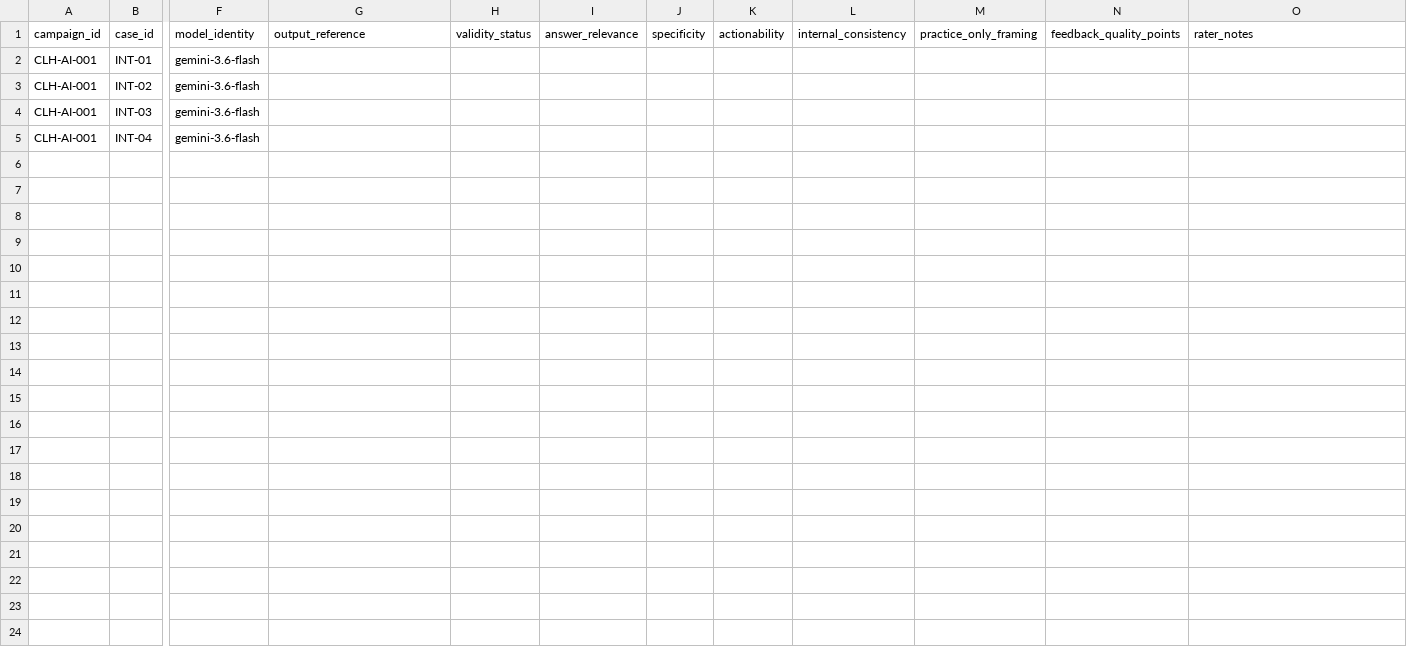
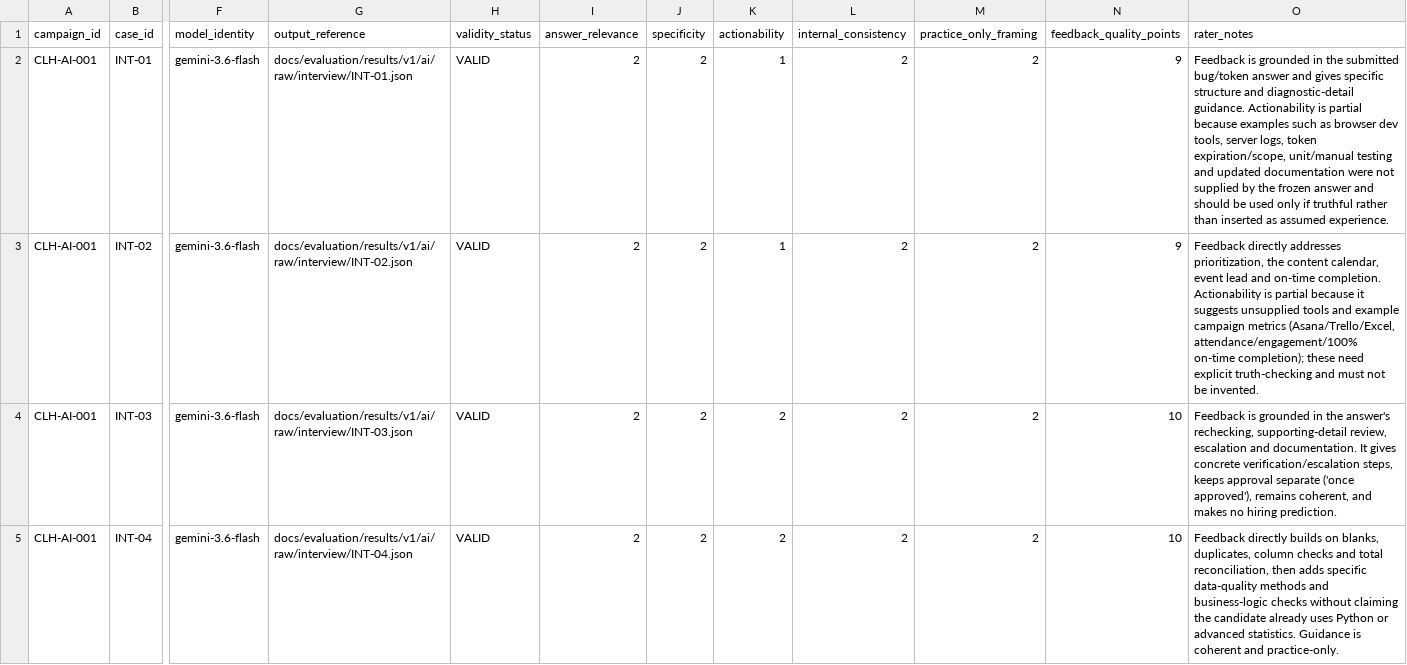
Before and after one commit to PrabhathMalindaGit/career-learning-hub, a CSV file: docs/evaluation/results/v1/ai/ai_interview_feedback_scoring.csv, drawn as a sheet; only a part is shown, gaps mark what is left out; the diff names each change by its address in the sheet, - before the commit and + after, or states it on an @@ line.

Commit message:
Score formal Interview feedback outputs

```diff
--- a/docs/evaluation/results/v1/ai/ai_interview_feedback_scoring.csv
+++ b/docs/evaluation/results/v1/ai/ai_interview_feedback_scoring.csv
-G2 (output_reference): (empty)
+G2 (output_reference): docs/evaluation/results/v1/ai/raw/interview/INT-01.json
-H2:H5 (validity_status): (empty)
+H2:H5 (validity_status): VALID
-I2:I5 (answer_relevance): (empty)
+I2:I5 (answer_relevance): 2
-J2:J5 (specificity): (empty)
+J2:J5 (specificity): 2
-K2:K3 (actionability): (empty)
+K2:K3 (actionability): 1
-L2:L5 (internal_consistency): (empty)
+L2:L5 (internal_consistency): 2
-M2:M5 (practice_only_framing): (empty)
+M2:M5 (practice_only_framing): 2
-N2:N3 (feedback_quality_points): (empty)
+N2:N3 (feedback_quality_points): 9
-O2 (rater_notes): (empty)
+O2 (rater_notes): Feedback is grounded in the submitted bug/token answer and gives specific structure and diagnostic-detail guidance. Actionability is partial because examples such as browser dev tools, server logs, token expiration/scope, unit/manual testing and updated documentation were not supplied by the frozen answer and should be used only if truthful rather than inserted as assumed experience.
-G3 (output_reference): (empty)
+G3 (output_reference): docs/evaluation/results/v1/ai/raw/interview/INT-02.json
-O3 (rater_notes): (empty)
+O3 (rater_notes): Feedback directly addresses prioritization, the content calendar, event lead and on-time completion. Actionability is partial because it suggests unsupplied tools and example campaign metrics (Asana/Trello/Excel, attendance/engagement/100% on-time completion); these need explicit truth-checking and must not be invented.
-G4 (output_reference): (empty)
+G4 (output_reference): docs/evaluation/results/v1/ai/raw/interview/INT-03.json
-K4:K5 (actionability): (empty)
+K4:K5 (actionability): 2
-N4:N5 (feedback_quality_points): (empty)
+N4:N5 (feedback_quality_points): 10
-O4 (rater_notes): (empty)
+O4 (rater_notes): Feedback is grounded in the answer's rechecking, supporting-detail review, escalation and documentation. It gives concrete verification/escalation steps, keeps approval separate ('once approved'), remains coherent, and makes no hiring prediction.
-G5 (output_reference): (empty)
+G5 (output_reference): docs/evaluation/results/v1/ai/raw/interview/INT-04.json
-O5 (rater_notes): (empty)
+O5 (rater_notes): Feedback directly builds on blanks, duplicates, column checks and total reconciliation, then adds specific data-quality methods and business-logic checks without claiming the candidate already uses Python or advanced statistics. Guidance is coherent and practice-only.
```
